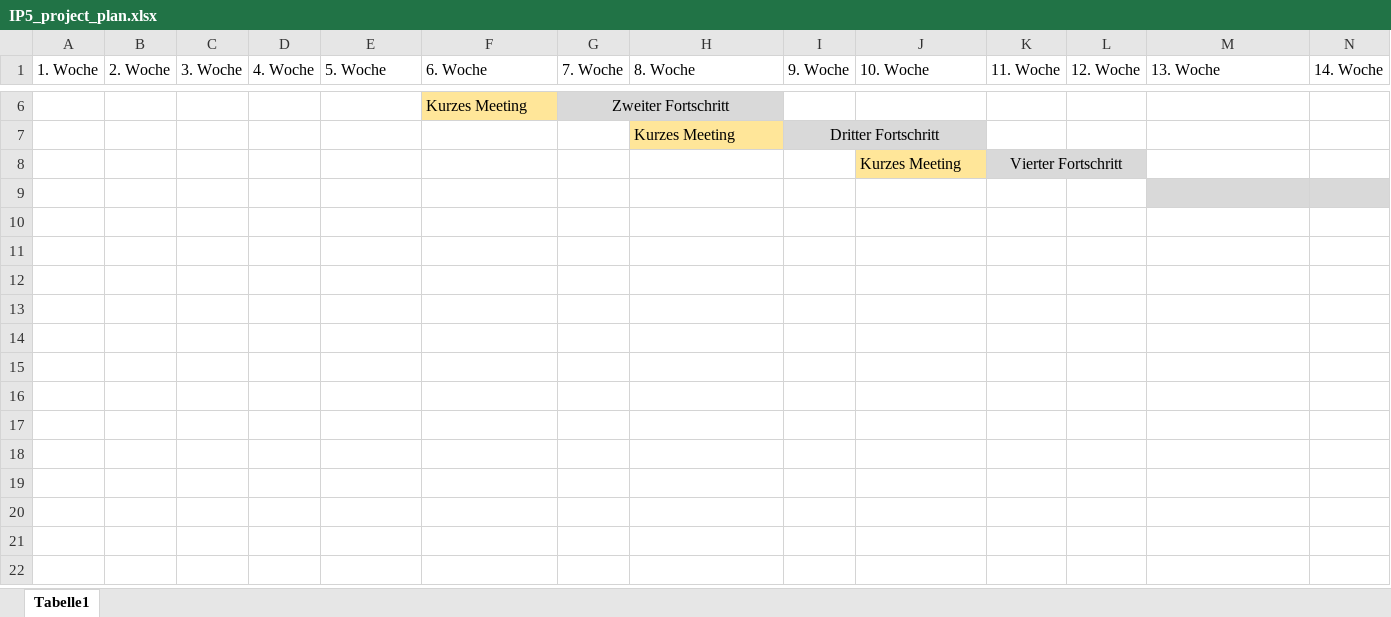
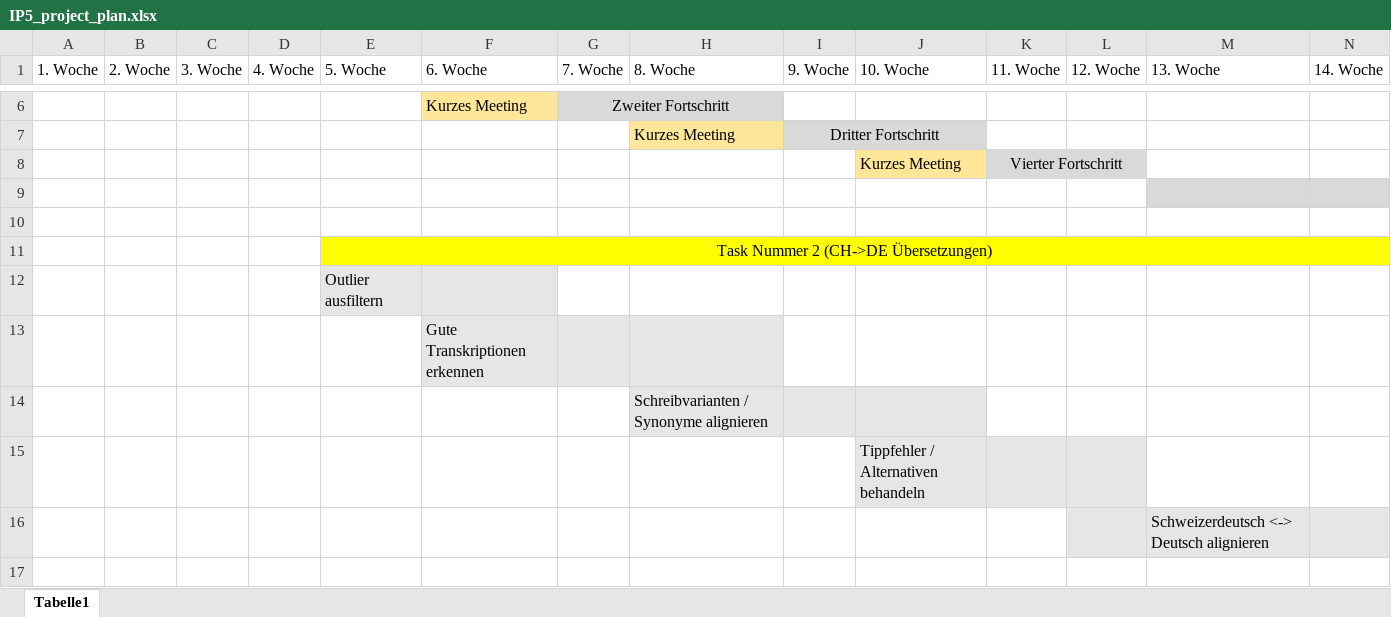
Before and after one commit to 837/ip5-nlp-ch, an Excel workbook: doc/IP5_project_plan.xlsx, sheet Tabelle1, drawn as a sheet; only a part is shown, gaps mark what is left out; values as stored, in another font and other column widths than the file's, no borders; charts and pictures not drawn; rows hold the shown columns only; the diff covers the shown part only; the diff names each change by its address in the sheet, - before the commit and + after, or states it on an @@ line.

Commit message:
plan updated

```diff
--- a/doc/IP5_project_plan.xlsx (sheet Tabelle1)
+++ b/doc/IP5_project_plan.xlsx (sheet Tabelle1)
+row 11:  |  |  |  | Task Nummer 2 (CH->DE Übersetzungen)
+row 12:  |  |  |  | Outlier ausfiltern
+row 13:  |  |  |  |  | Gute Transkriptionen erkennen
+row 14:  |  |  |  |  |  |  | Schreibvarianten / Synonyme alignieren
+row 15:  |  |  |  |  |  |  |  |  | Tippfehler / Alternativen behandeln
+row 16:  |  |  |  |  |  |  |  |  |  |  |  | Schweizerdeutsch <-> Deutsch alignieren
+row 17: (empty)
```
Also changed, not shown: 6 added rows, 2 edited cells, cell formats and merged cells elsewhere in this sheet, charts or pictures.
